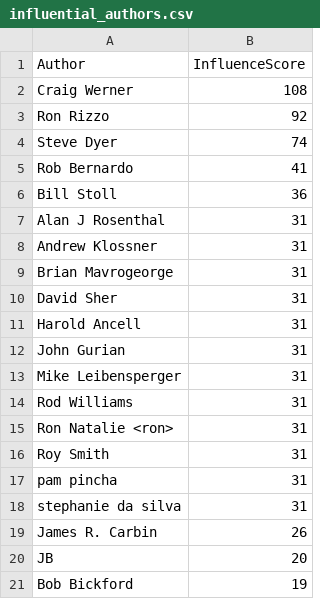
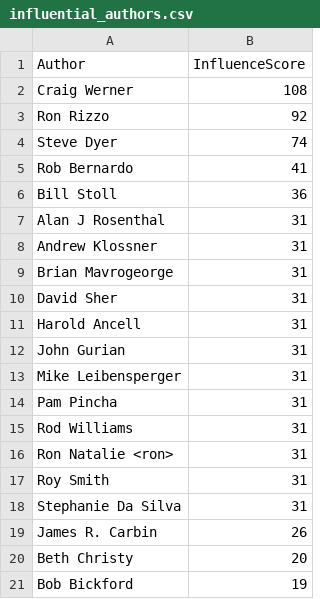
Before and after one commit to evjohnston/usenet_webpage, a CSV file: CSV Files/influential_authors.csv, drawn as a sheet.

```diff
--- a/CSV Files/influential_authors.csv
+++ b/CSV Files/influential_authors.csv
@@ -13,2 +13,3 @@
 "Mike Leibensperger",31
+"Pam Pincha",31
 "Rod Williams",31
@@ -16,6 +17,5 @@
 "Roy Smith",31
-"pam pincha",31
-"stephanie da silva",31
+"Stephanie Da Silva",31
 "James R. Carbin",26
-"JB",20
+"Beth Christy",20
 "Bob Bickford",19
```
Also changed, not shown: CSV Files/Comments/dataset3_comments_all.csv, CSV Files/Comments/dataset3_comments_onlyinfluential.csv, 21 other files.
